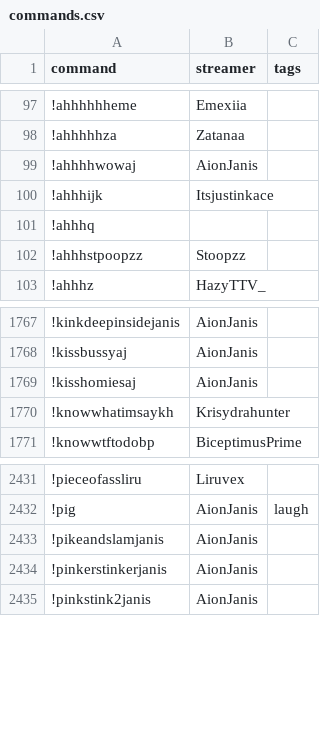
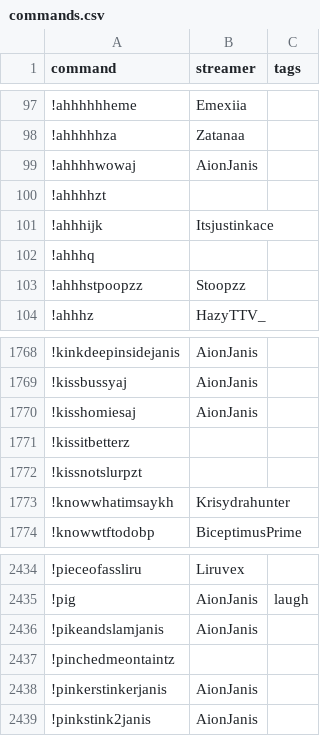
Before and after one commit to aionjanis/aionjanis.github.io, a CSV file: commands.csv, drawn as a sheet; only a part is shown, gaps mark what is left out.

Commit message:
Update commands.csv (2026-07-03T11:09:23.997Z)

```diff
--- a/commands.csv
+++ b/commands.csv
@@ -99,2 +99,3 @@ command,streamer,tags
 !ahhhhwowaj,AionJanis,
+!ahhhhzt,,
 !ahhhijk,Itsjustinkace,
@@ -1769,2 +1770,4 @@ command,streamer,tags
 !kisshomiesaj,AionJanis,
+!kissitbetterz,,
+!kissnotslurpzt,,
 !knowwhatimsaykh,Krisydrahunter,
@@ -2433,2 +2436,3 @@ command,streamer,tags
 !pikeandslamjanis,AionJanis,
+!pinchedmeontaintz,,
 !pinkerstinkerjanis,AionJanis,
```
